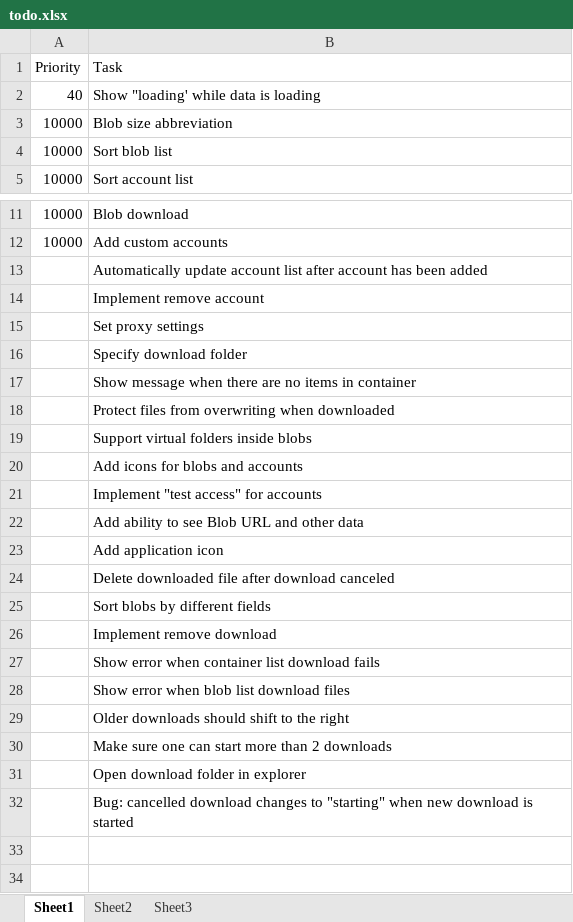
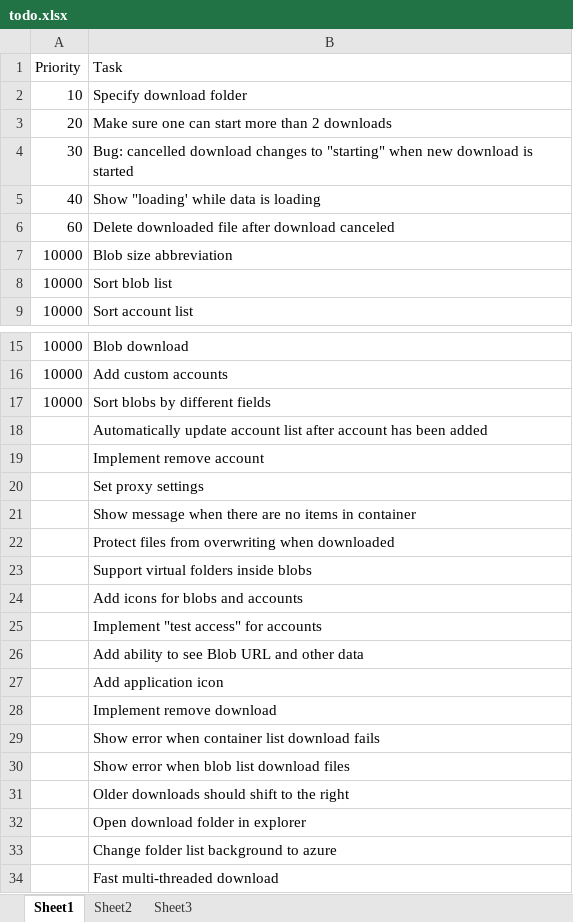
Before and after one commit to ikriv/AquaExplorer, an Excel workbook: doc/todo.xlsx, sheet Sheet1, drawn as a sheet; only a part is shown, gaps mark what is left out; values as stored, in another font and other column widths than the file's, no borders; removed rows and columns are numbered as before the commit, all else as after; the diff names each change by its address in the sheet, - before the commit and + after, or states it on an @@ line.

Commit message:
Ability to change download folder

```diff
--- a/doc/todo.xlsx (sheet Sheet1)
+++ b/doc/todo.xlsx (sheet Sheet1)
+row 2: 10 | Specify download folder
+row 3: 20 | Make sure one can start more than 2 downloads
+row 4: 30 | Bug: cancelled download changes to "starting" when new download is started
+row 6: 60 | Delete downloaded file after download canceled
+row 17: 10000 | Sort blobs by different fields
-row 16:  | Specify download folder
-row 24:  | Delete downloaded file after download canceled
-row 25:  | Sort blobs by different fields
-row 30:  | Make sure one can start more than 2 downloads
-B33 (Task): Bug: cancelled download changes to "starting" when new download is started
+B33 (Task): Change folder list background to azure
+row 34:  | Fast multi-threaded download
```
Also changed, not shown: 13 other files.
